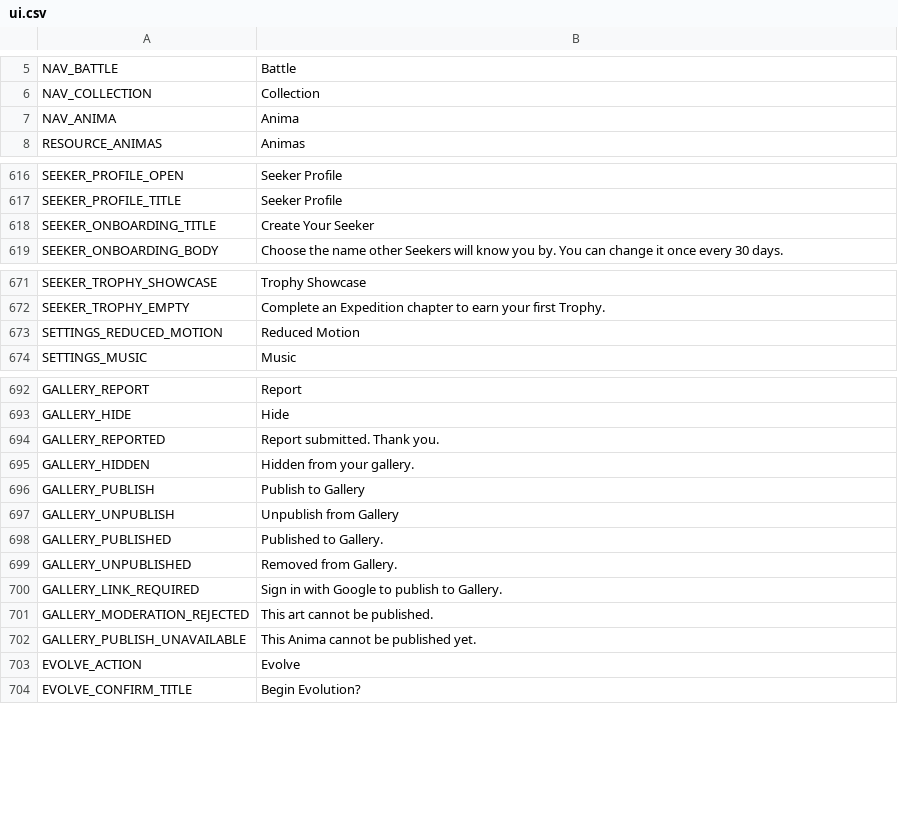
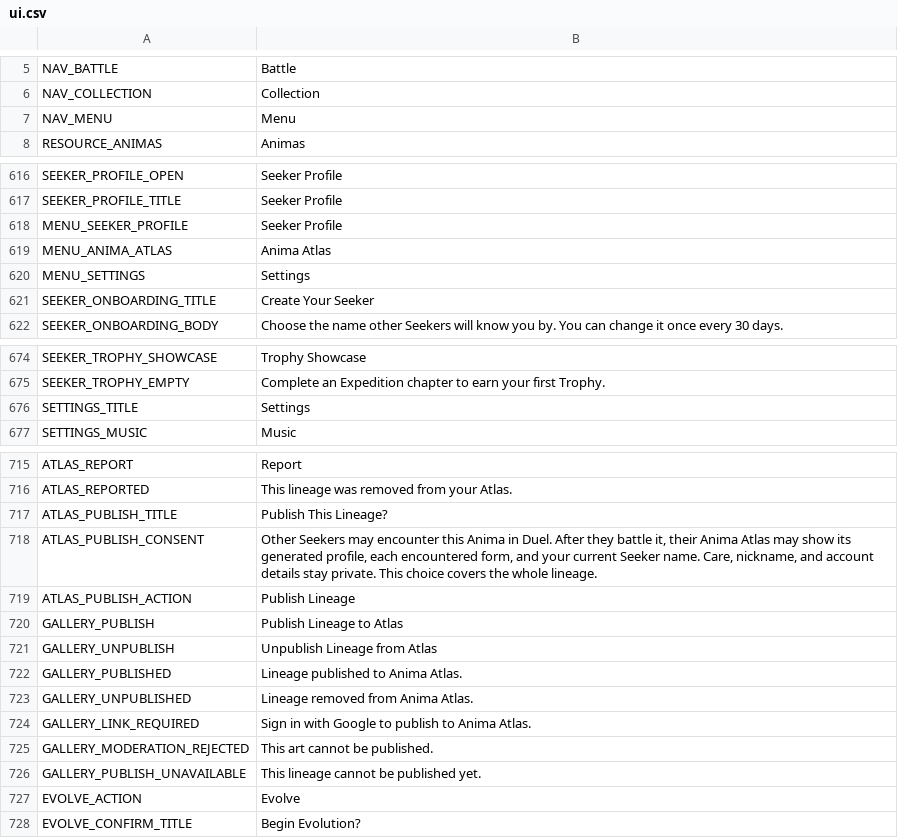
Before and after one commit to ryansetia1/Scanima, a CSV file: game/locales/ui.csv, drawn as a sheet; only a part is shown, gaps mark what is left out; removed rows and columns are numbered as before the commit, all else as after; the diff covers the shown part only; the diff names each change by its address in the sheet, - before the commit and + after, or states it on an @@ line.

```diff
--- a/game/locales/ui.csv
+++ b/game/locales/ui.csv
-row 7: NAV_ANIMA | Anima
+row 7: NAV_MENU | Menu
+row 618: MENU_SEEKER_PROFILE | Seeker Profile
+row 619: MENU_ANIMA_ATLAS | Anima Atlas
+row 620: MENU_SETTINGS | Settings
-row 673: SETTINGS_REDUCED_MOTION | Reduced Motion
+row 676: SETTINGS_TITLE | Settings
-A715: GALLERY_REPORT
+A715: ATLAS_REPORT
-row 693: GALLERY_HIDE | Hide
-row 694: GALLERY_REPORTED | Report submitted. Thank you.
-row 695: GALLERY_HIDDEN | Hidden from your gallery.
+row 716: ATLAS_REPORTED | This lineage was removed from your Atlas.
+row 717: ATLAS_PUBLISH_TITLE | Publish This Lineage?
+row 718: ATLAS_PUBLISH_CONSENT | Other Seekers may encounter this Anima in Duel. After they battle it, their Anima Atlas may show its generated profile, each encountered form, and your current Seeker name. Care, nickname, and account details stay private. This choice covers the whole lineage.
+row 719: ATLAS_PUBLISH_ACTION | Publish Lineage
-B720: Publish to Gallery
+B720: Publish Lineage to Atlas
-B721: Unpublish from Gallery
+B721: Unpublish Lineage from Atlas
-B722: Published to Gallery.
+B722: Lineage published to Anima Atlas.
-B723: Removed from Gallery.
+B723: Lineage removed from Anima Atlas.
-B724: Sign in with Google to publish to Gallery.
+B724: Sign in with Google to publish to Anima Atlas.
-B726: This Anima cannot be published yet.
+B726: This lineage cannot be published yet.
```
Also changed, not shown: 26 added rows, 6 removed rows and 3 edited cells elsewhere in this file, 59 other files.
